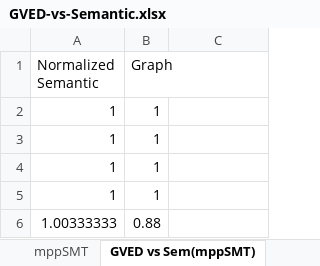
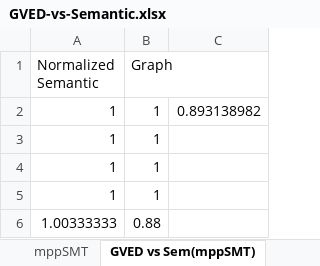
Before and after one commit to miketran238/BleuScoreStudy, an Excel workbook: Data/GVED-vs-Semantic.xlsx, sheet GVED vs Sem(mppSMT), drawn as a sheet; only a part is shown; values as stored, in another font and other column widths than the file's, no borders; charts and pictures not drawn; the diff names each change by its address in the sheet, - before the commit and + after, or states it on an @@ line.

```diff
--- a/Data/GVED-vs-Semantic.xlsx (sheet GVED vs Sem(mppSMT))
+++ b/Data/GVED-vs-Semantic.xlsx (sheet GVED vs Sem(mppSMT))
-C2: (empty)
+C2: 0.893138982
```
Also changed, not shown: sheet GVED vs Sem(lpSMT), sheet mppSMT, charts or pictures, 6 other files.
